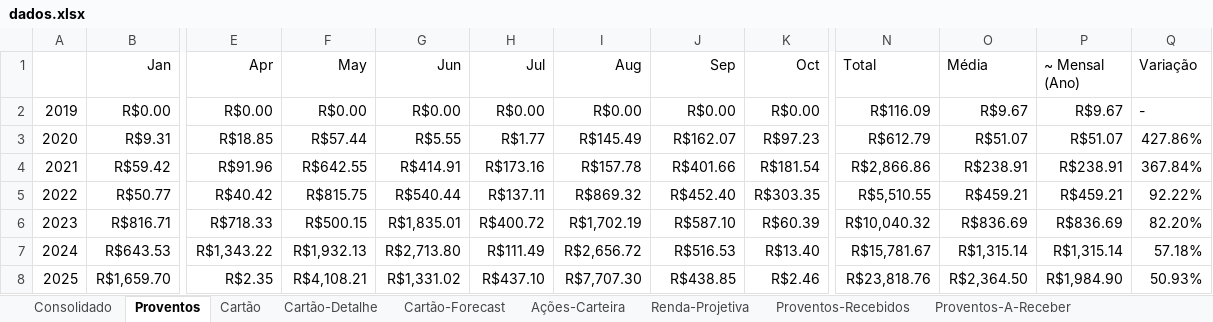
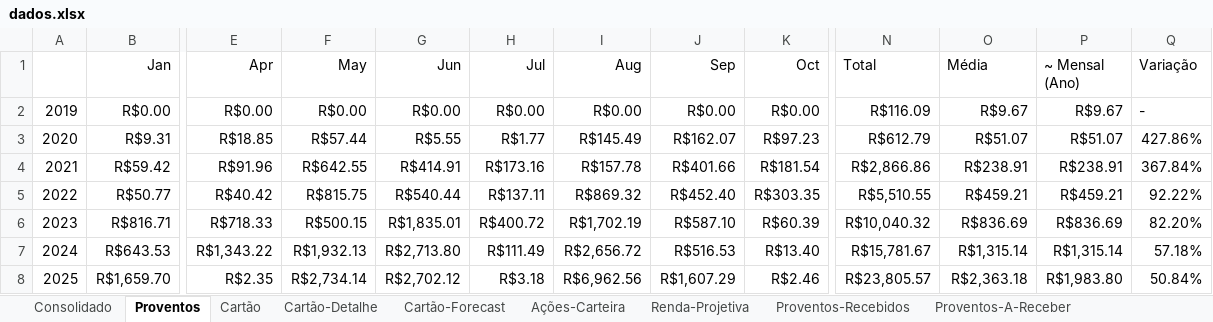
Before and after one commit to fabricioasv/gestao-financeira, an Excel workbook: uploads/dados.xlsx, sheet Proventos, drawn as a sheet; only a part is shown, gaps mark what is left out; values as stored, in another font and other column widths than the file's, no borders; charts and pictures not drawn; the diff names each change by its address in the sheet, - before the commit and + after, or states it on an @@ line.

```diff
--- a/uploads/dados.xlsx (sheet Proventos)
+++ b/uploads/dados.xlsx (sheet Proventos)
-F8 (May): R$4,108.21
+F8 (May): R$2,734.14
-G8 (Jun): R$1,331.02
+G8 (Jun): R$2,702.12
-H8 (Jul): R$437.10
+H8 (Jul): R$3.18
-I8 (Aug): R$7,707.30
+I8 (Aug): R$6,962.56
-J8 (Sep): R$438.85
+J8 (Sep): R$1,607.29
-N8 (Total): R$23,818.76
+N8 (Total): R$23,805.57
-O8 (Média): R$2,364.50
+O8 (Média): R$2,363.18
-P8 (~ Mensal (Ano)): R$1,984.90
+P8 (~ Mensal (Ano)): R$1,983.80
-Q8 (Variação): 50.93%
+Q8 (Variação): 50.84%
```
Also changed, not shown: sheet Proventos-Recebidos, 2 other files.
